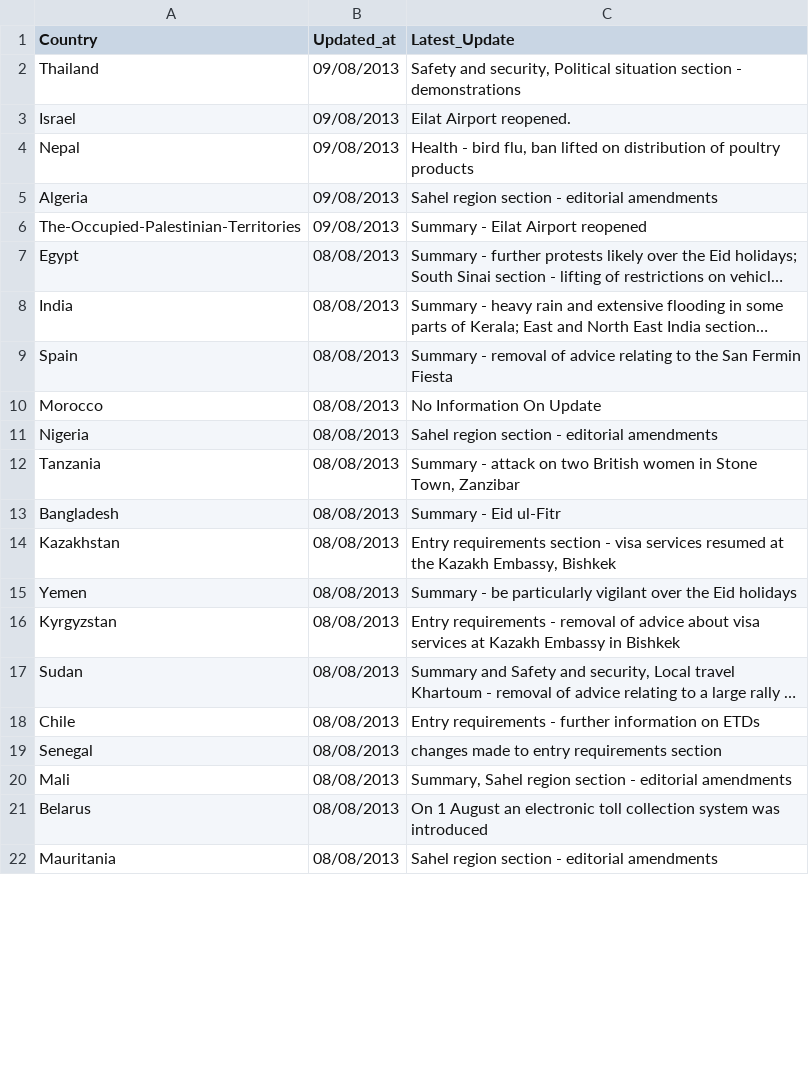
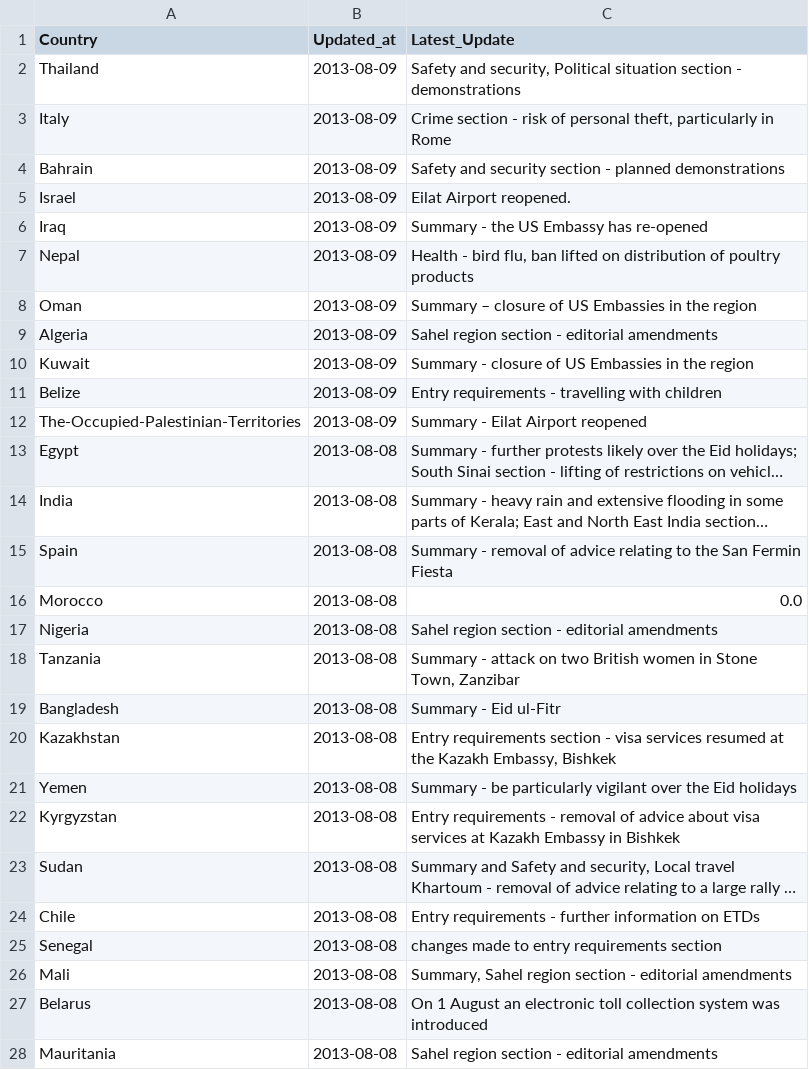
Before and after one commit to DPCollins/FCO2, a CSV file: TopUps.csv, drawn as a sheet; only a part is shown; long unchanged cells end in …; addresses are those after the commit; the diff covers the shown part only; the diff names each change by its address in the sheet, - before the commit and + after, or states it on an @@ line.

Commit message:
Updates

```diff
--- a/TopUps.csv
+++ b/TopUps.csv
-B2 (Updated_at): 09/08/2013
+B2 (Updated_at): 2013-08-09
+row 3: Italy | 2013-08-09 | Crime section - risk of personal theft, particularly in Rome
+row 4: Bahrain | 2013-08-09 | Safety and security section - planned demonstrations
-B5 (Updated_at): 09/08/2013
+B5 (Updated_at): 2013-08-09
+row 6: Iraq | 2013-08-09 | Summary - the US Embassy has re-opened
-B7 (Updated_at): 09/08/2013
+B7 (Updated_at): 2013-08-09
+row 8: Oman | 2013-08-09 | Summary – closure of US Embassies in the region
-B9 (Updated_at): 09/08/2013
+B9 (Updated_at): 2013-08-09
+row 10: Kuwait | 2013-08-09 | Summary - closure of US Embassies in the region
+row 11: Belize | 2013-08-09 | Entry requirements - travelling with children
-B12 (Updated_at): 09/08/2013
+B12 (Updated_at): 2013-08-09
-B13:B28 (Updated_at): 08/08/2013
+B13:B28 (Updated_at): 2013-08-08
-C16 (Latest_Update): No Information On Update
+C16 (Latest_Update): 0.0
```
Also changed, not shown: 7 edited cells elsewhere in this file.
